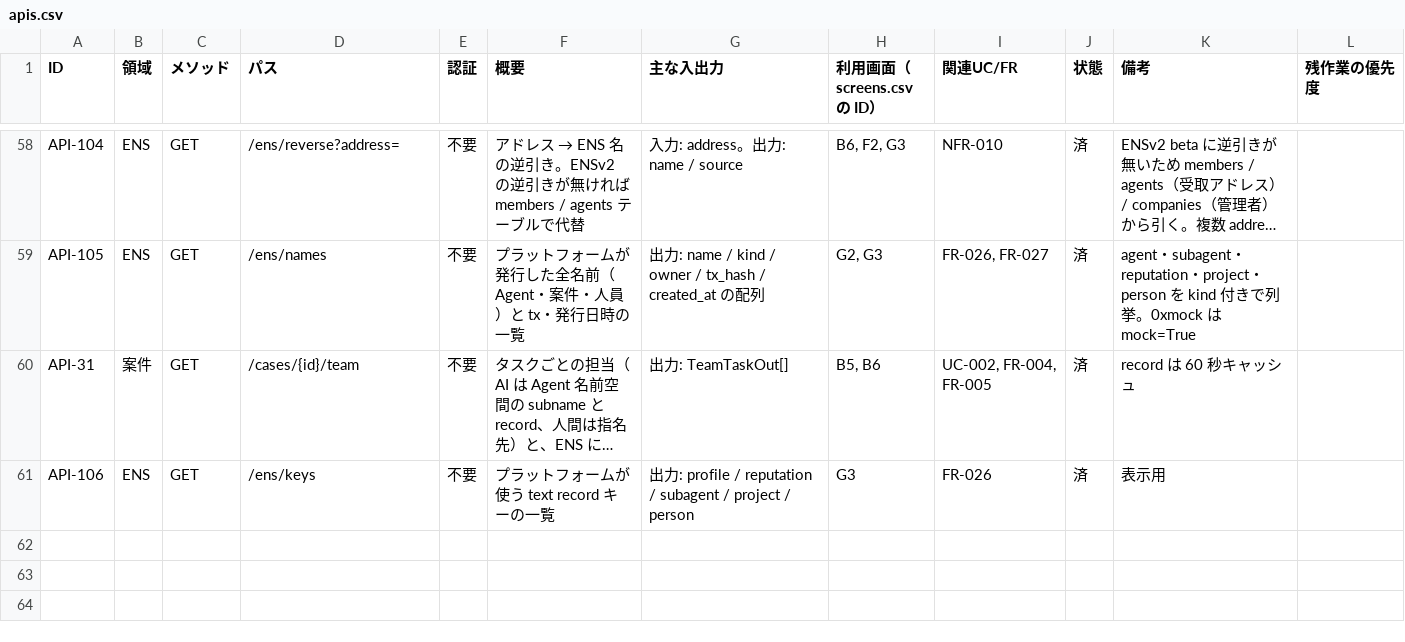
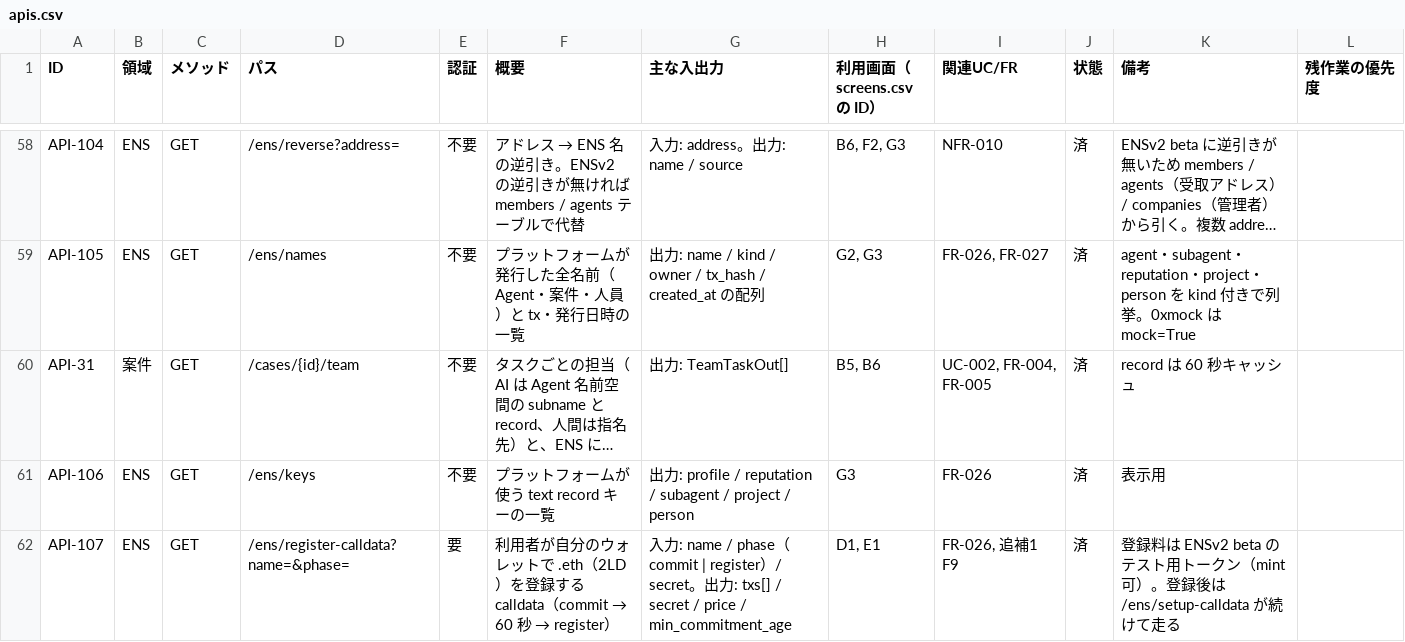
Before and after one commit to codreashinma/GuildAce, a CSV file: docs/apis.csv, drawn as a sheet; only a part is shown, gaps mark what is left out; long unchanged cells end in …; the diff names each change by its address in the sheet, - before the commit and + after, or states it on an @@ line.

```diff
--- a/docs/apis.csv
+++ b/docs/apis.csv
+row 62: API-107 | ENS | GET | /ens/register-calldata?name=&phase= | 要 | 利用者が自分のウォレットで .eth（2LD）を登録する calldata（commit → 60 秒 → register） | 入力: name / phase（commit | register）/ secret。出力: txs[] / secret / price / min_commitment_age | D1, E1 | FR-026, 追補1 F9 | 済 | 登録料は ENSv2 beta のテスト用トークン（mint 可）。登録後は /ens/setup-calldata が続けて走る
```
Also changed, not shown: docs/screens.csv, 6 other files.
